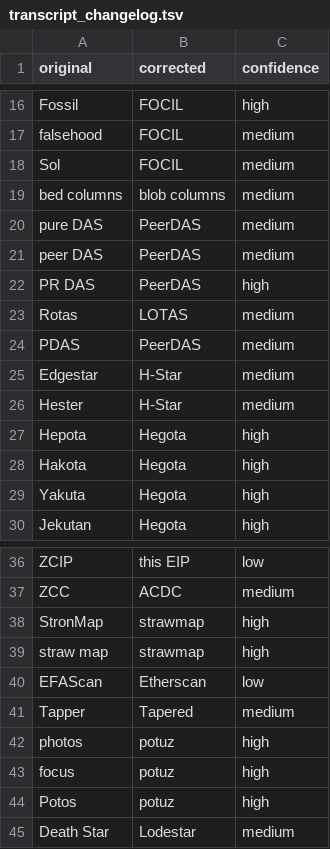
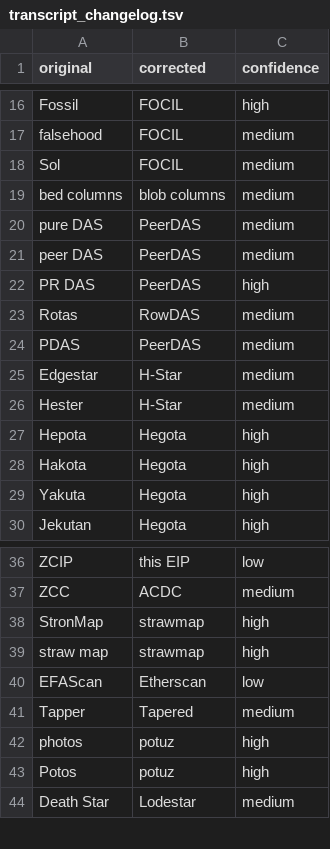
Before and after one commit to ethereum/pm, a TSV file: .github/ACDbot/artifacts/acdc/2026-08-06_184/transcript_changelog.tsv, drawn as a sheet; only a part is shown, gaps mark what is left out.

Commit message:
acdbot: add vocab, clean acdc 184

```diff
--- a/.github/ACDbot/artifacts/acdc/2026-08-06_184/transcript_changelog.tsv
+++ b/.github/ACDbot/artifacts/acdc/2026-08-06_184/transcript_changelog.tsv
@@ -22,3 +22,3 @@ peer DAS	PeerDAS	medium
 PR DAS	PeerDAS	high
-Rotas	LOTAS	medium
+Rotas	RowDAS	medium
 PDAS	PeerDAS	medium
@@ -42,3 +42,2 @@ Tapper	Tapered	medium
 photos	potuz	high
-focus	potuz	high
 Potos	potuz	high
```
Also changed, not shown: 3 other files.
